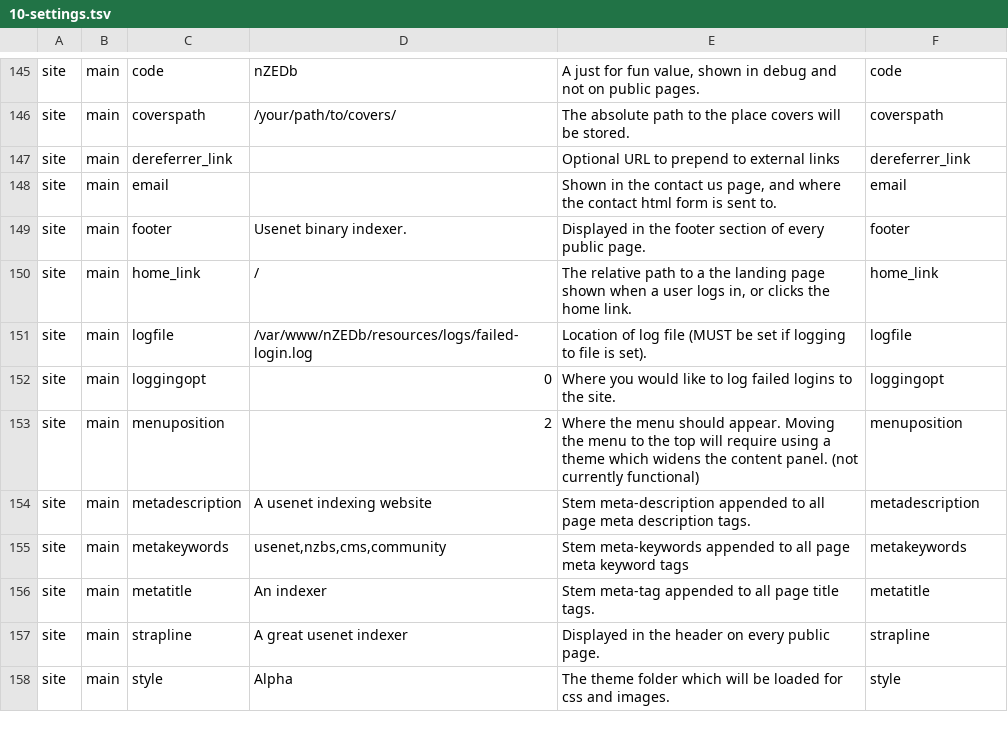
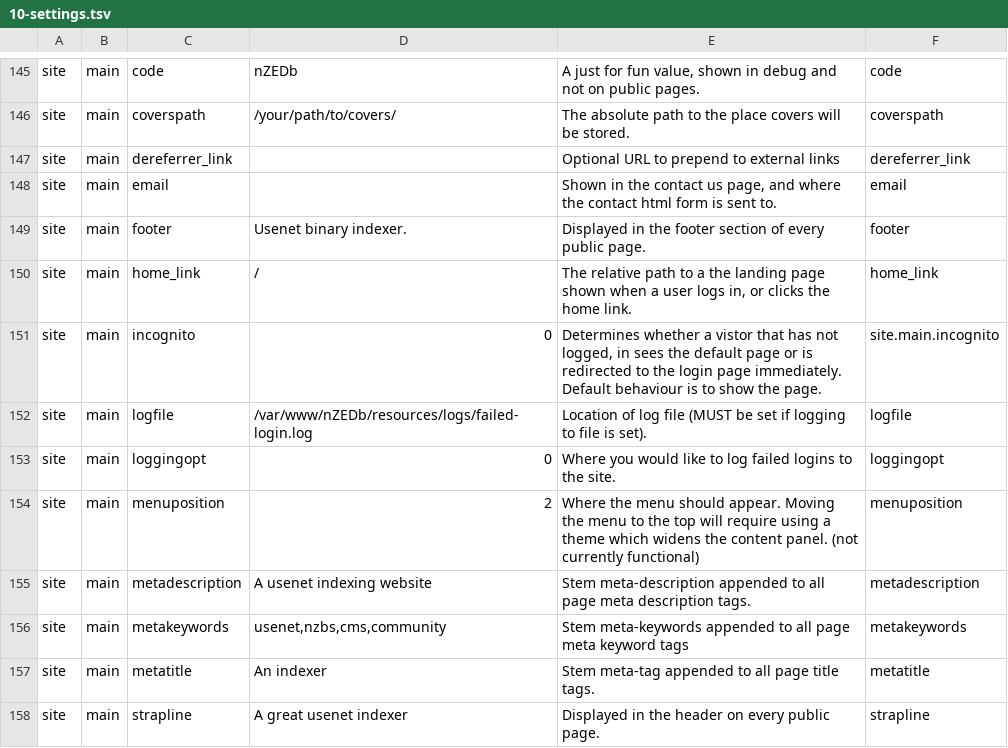
Before and after one commit to nZEDb/nZEDb, a TSV file: resources/db/schema/data/10-settings.tsv, drawn as a sheet; only a part is shown, gaps mark what is left out; the shorter side is filled out with more unchanged rows.

Commit message:
Add new incognito setting for admins that do not want main page shown to visitors.

```diff
--- a/resources/db/schema/data/10-settings.tsv
+++ b/resources/db/schema/data/10-settings.tsv
@@ -150,2 +150,3 @@ site	main	footer	Usenet binary indexer.	Displayed in the footer section of every
 site	main	home_link	/	The relative path to a the landing page shown when a user logs in, or clicks the home link.	home_link
+site	main	incognito	0	Determines whether a vistor that has not logged, in sees the default page or is redirected to the login page immediately. Default behaviour is to show the page.	site.main.incognito
 site	main	logfile	/var/www/nZEDb/resources/logs/failed-login.log	Location of log file (MUST be set if logging to file is set).	logfile
```
Also changed, not shown: 2 other files.
